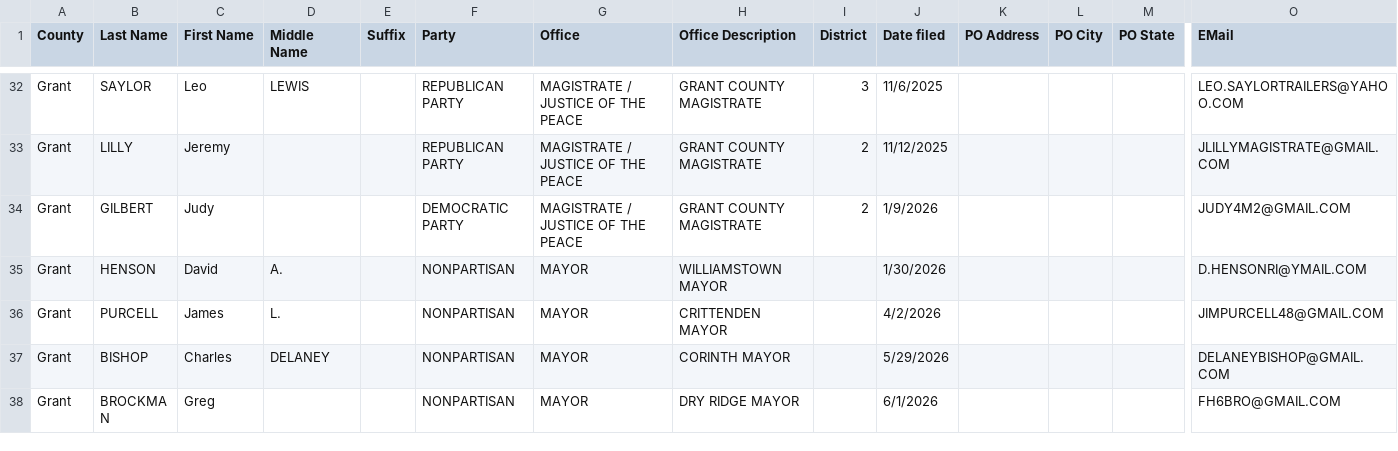
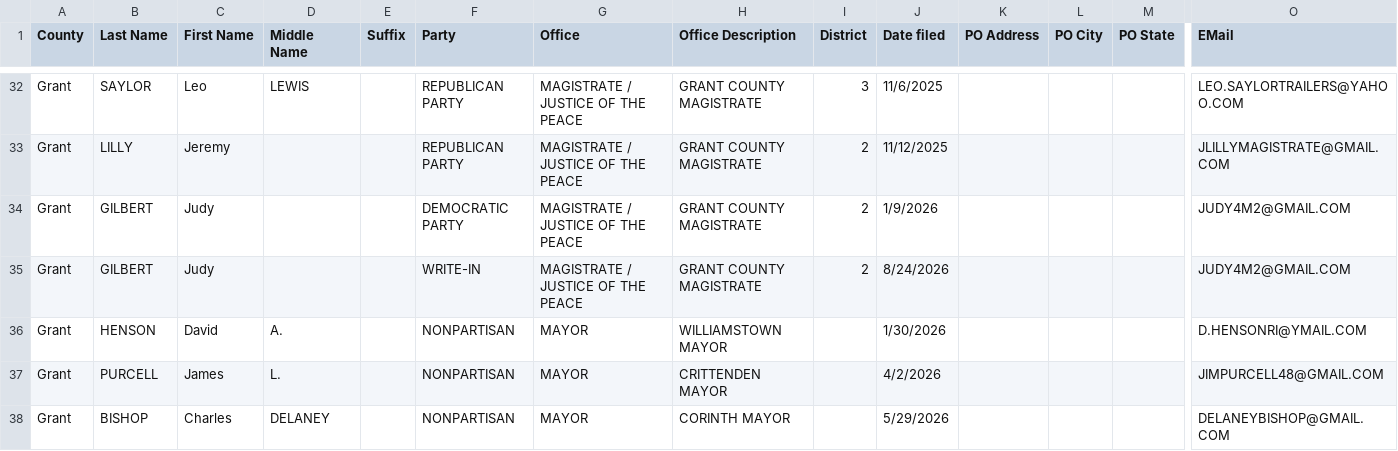
Before and after one commit to SMLLC-Dev/county-candidate-filings, a CSV file: counties/Grant.csv, drawn as a sheet; only a part is shown, gaps mark what is left out; the shorter side is filled out with more unchanged rows; rows hold the shown columns only; the diff names each change by its address in the sheet, - before the commit and + after, or states it on an @@ line.

```diff
--- a/counties/Grant.csv
+++ b/counties/Grant.csv
+row 35: Grant | GILBERT | Judy |  |  | WRITE-IN | MAGISTRATE / JUSTICE OF THE PEACE | GRANT COUNTY MAGISTRATE | 2 | 8/24/2026 |  |  |  | JUDY4M2@GMAIL.COM
```
